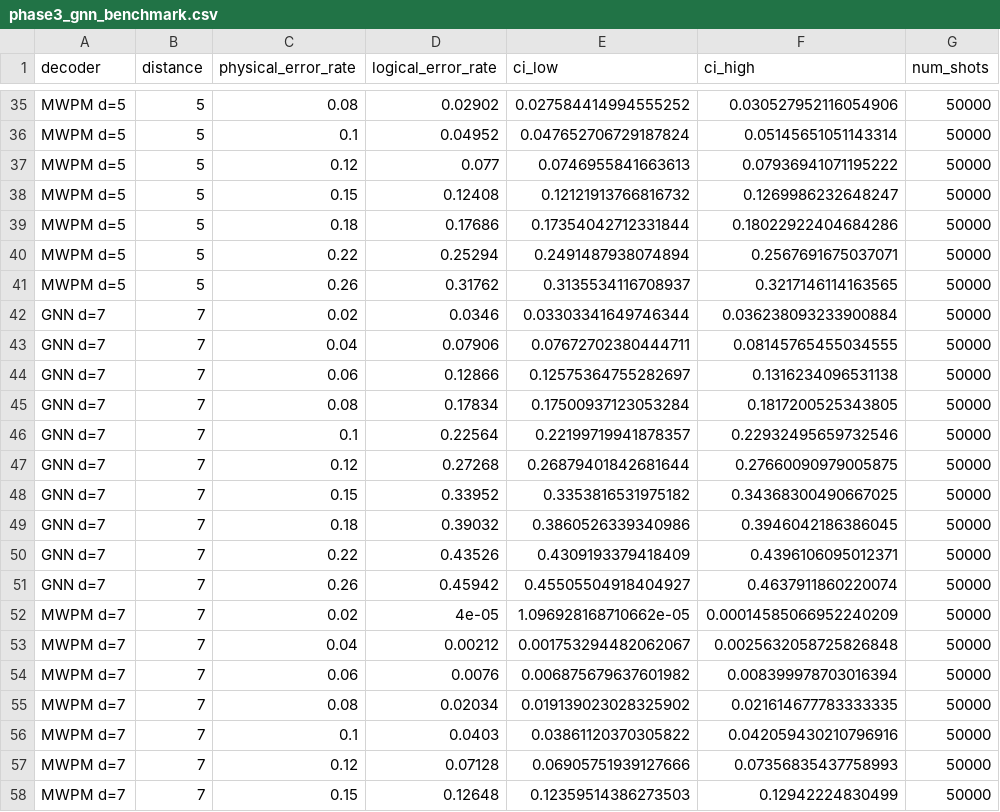
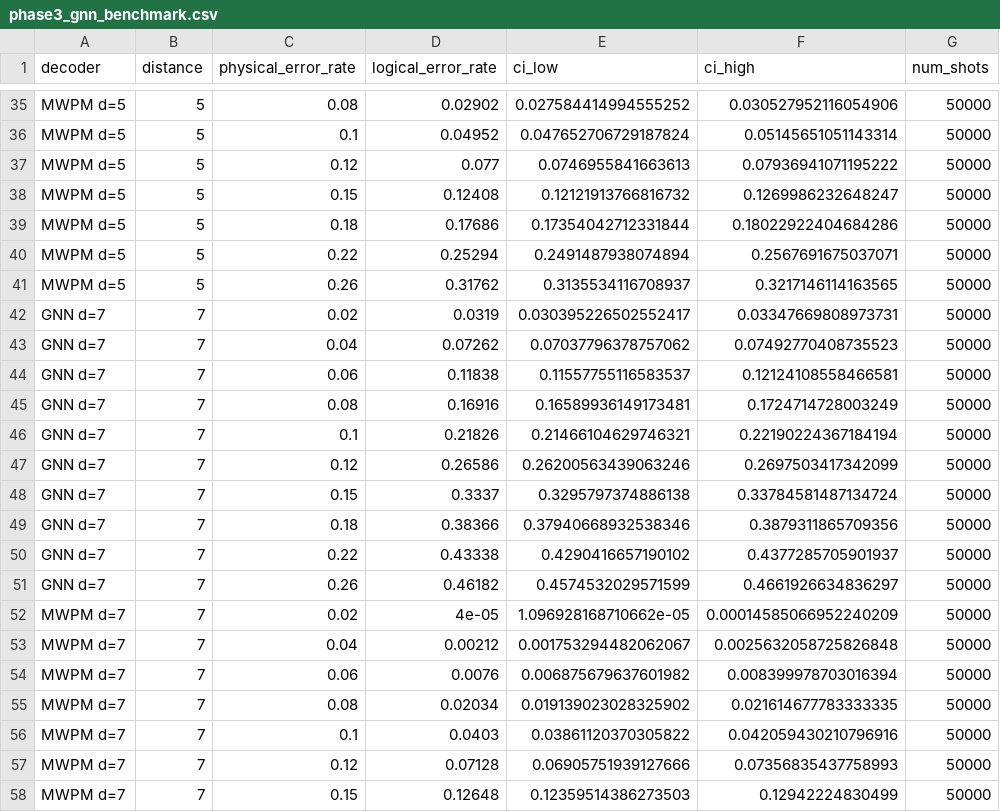
Before and after one commit to ptuan21/qecdecoder, a CSV file: experiments/results/phase3_gnn_benchmark.csv, drawn as a sheet; only a part is shown, gaps mark what is left out; the diff covers the shown part only.

```diff
--- a/experiments/results/phase3_gnn_benchmark.csv
+++ b/experiments/results/phase3_gnn_benchmark.csv
@@ -41,12 +41,12 @@ MWPM d=5,5,0.22,0.25294,0.2491487938074894,0.2567691675037071,50000
 MWPM d=5,5,0.26,0.31762,0.3135534116708937,0.3217146114163565,50000
-GNN d=7,7,0.02,0.0346,0.03303341649746344,0.036238093233900884,50000
-GNN d=7,7,0.04,0.07906,0.07672702380444711,0.08145765455034555,50000
-GNN d=7,7,0.06,0.12866,0.12575364755282697,0.1316234096531138,50000
-GNN d=7,7,0.08,0.17834,0.17500937123053284,0.1817200525343805,50000
-GNN d=7,7,0.1,0.22564,0.22199719941878357,0.22932495659732546,50000
-GNN d=7,7,0.12,0.27268,0.26879401842681644,0.27660090979005875,50000
-GNN d=7,7,0.15,0.33952,0.3353816531975182,0.34368300490667025,50000
-GNN d=7,7,0.18,0.39032,0.3860526339340986,0.3946042186386045,50000
-GNN d=7,7,0.22,0.43526,0.4309193379418409,0.4396106095012371,50000
-GNN d=7,7,0.26,0.45942,0.45505504918404927,0.4637911860220074,50000
+GNN d=7,7,0.02,0.0319,0.030395226502552417,0.03347669808973731,50000
+GNN d=7,7,0.04,0.07262,0.07037796378757062,0.07492770408735523,50000
+GNN d=7,7,0.06,0.11838,0.11557755116583537,0.12124108558466581,50000
+GNN d=7,7,0.08,0.16916,0.16589936149173481,0.1724714728003249,50000
+GNN d=7,7,0.1,0.21826,0.21466104629746321,0.22190224367184194,50000
+GNN d=7,7,0.12,0.26586,0.26200563439063246,0.2697503417342099,50000
+GNN d=7,7,0.15,0.3337,0.3295797374886138,0.33784581487134724,50000
+GNN d=7,7,0.18,0.38366,0.37940668932538346,0.3879311865709356,50000
+GNN d=7,7,0.22,0.43338,0.4290416657190102,0.4377285705901937,50000
+GNN d=7,7,0.26,0.46182,0.4574532029571599,0.4661926634836297,50000
 MWPM d=7,7,0.02,4e-05,1.096928168710662e-05,0.00014585066952240209,50000
```
Also changed, not shown: 63 edited cells elsewhere in this file, 4 other files.
